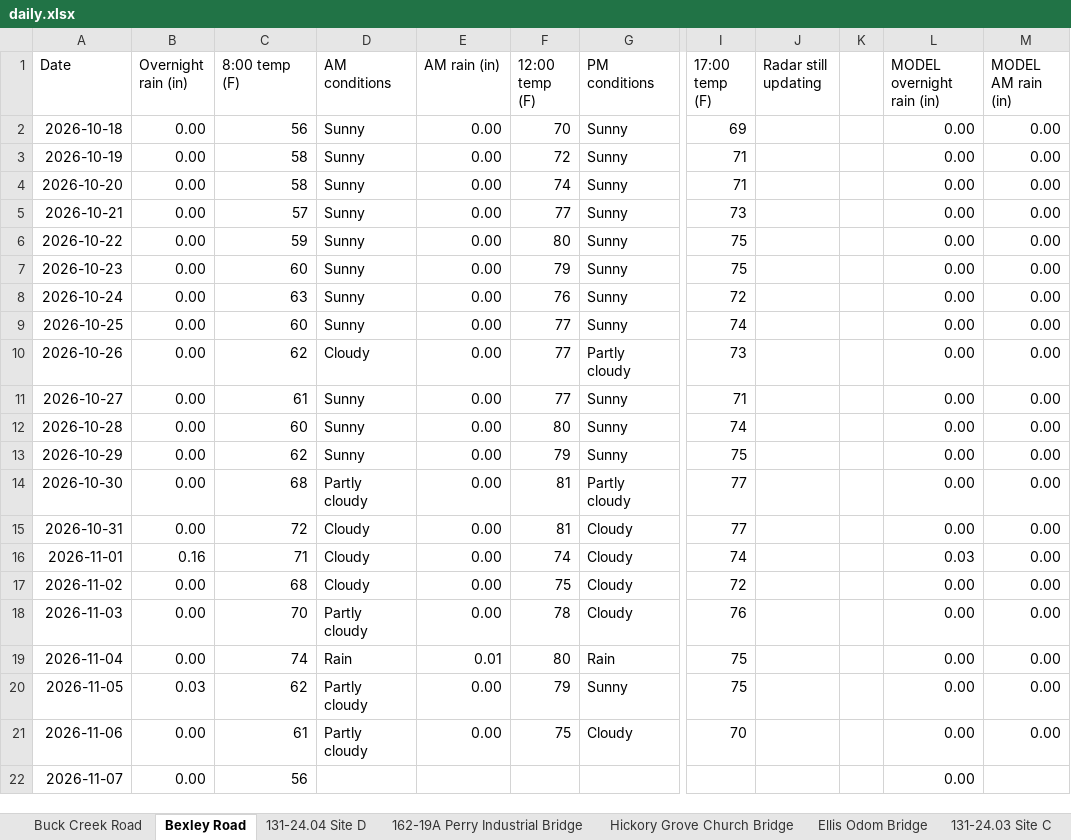
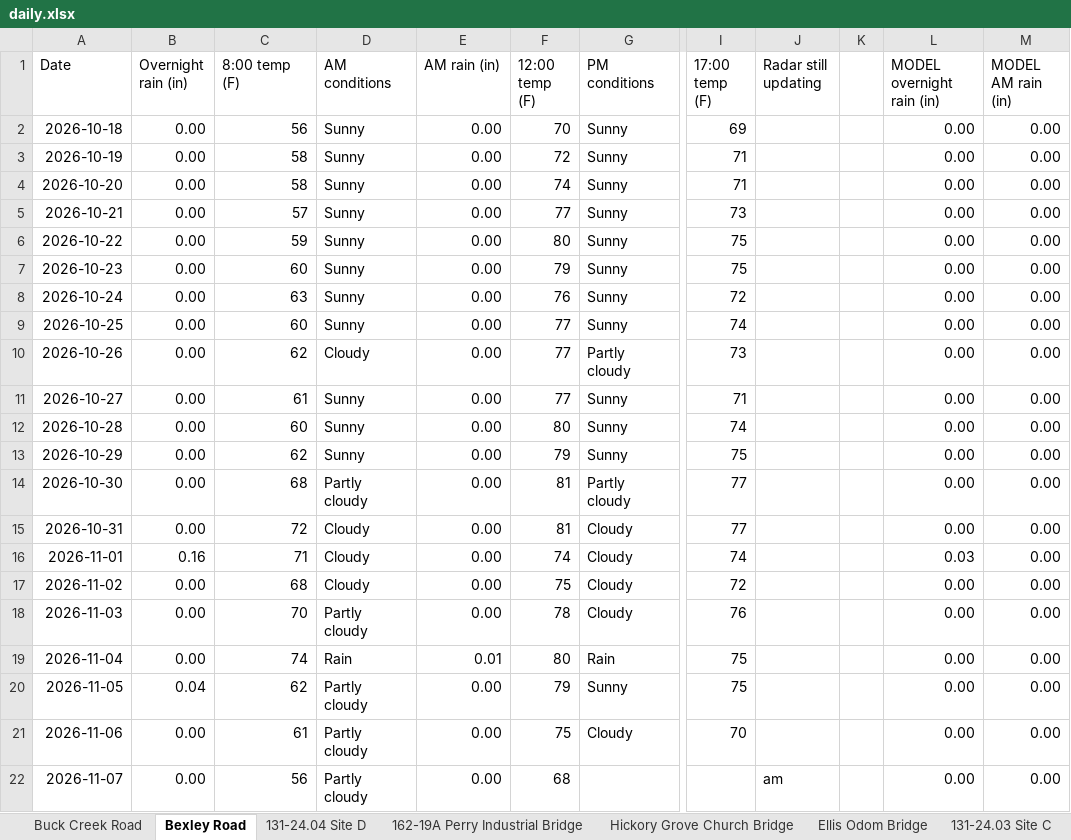
Before and after one commit to chazbreaux/twajobsiteweather, an Excel workbook: data/daily.xlsx, sheet Bexley Road, drawn as a sheet; only a part is shown, gaps mark what is left out; values as stored, in another font and other column widths than the file's, no borders; the diff names each change by its address in the sheet, - before the commit and + after, or states it on an @@ line.

```diff
--- a/data/daily.xlsx (sheet Bexley Road)
+++ b/data/daily.xlsx (sheet Bexley Road)
-B20 (Overnight rain (in)): 0.03
+B20 (Overnight rain (in)): 0.04
-D22 (AM conditions): (empty)
+D22 (AM conditions): Partly cloudy
-E22 (AM rain (in)): (empty)
+E22 (AM rain (in)): 0.00
-F22 (12:00 temp (F)): (empty)
+F22 (12:00 temp (F)): 68
-J22 (Radar still updating): (empty)
+J22 (Radar still updating): am
-M22 (MODEL AM rain (in)): (empty)
+M22 (MODEL AM rain (in)): 0.00
```
Also changed, not shown: sheet Hickory Grove Church Bridge, sheet 131-24.07 St. Ellen, sheet Ellis Odom Bridge, sheet 131-24.04 Site A, sheet 131-24.03 Site B, sheet 131-24.03 Site A, 7 more sheets, 2 other files.
